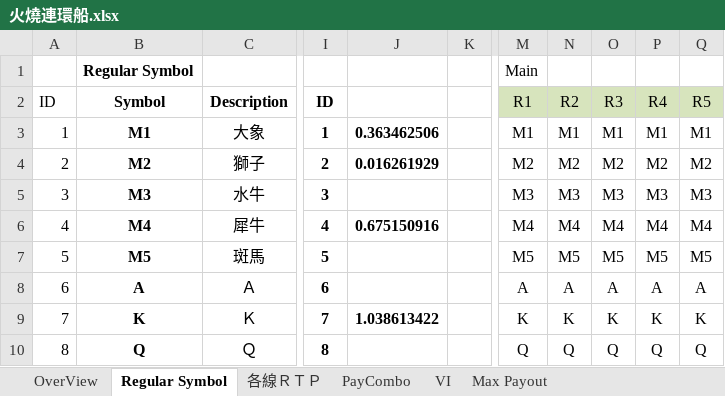
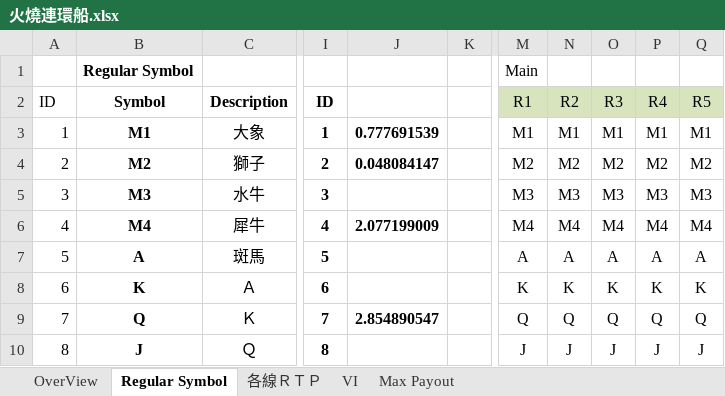
Before and after one commit to a4w94/Slot, an Excel workbook: LineGame/FireShip/parsheet/火燒連環船.xlsx, sheet Regular Symbol, drawn as a sheet; only a part is shown, gaps mark what is left out; values as stored, in another font and other column widths than the file's, no borders; conditional formats not drawn; the diff covers the shown part only; the diff names each change by its address in the sheet, - before the commit and + after, or states it on an @@ line.

```diff
--- a/LineGame/FireShip/parsheet/火燒連環船.xlsx (sheet Regular Symbol)
+++ b/LineGame/FireShip/parsheet/火燒連環船.xlsx (sheet Regular Symbol)
-sheet tab: PayCombo
-J3: 0.363462506
+J3: 0.777691539
-J4: 0.016261929
+J4: 0.048084147
-J6: 0.675150916
+J6: 2.077199009
-B7: M5
+B7: A
-M7: M5
+M7: A
-N7: M5
+N7: A
-O7: M5
+O7: A
-P7: M5
+P7: A
-Q7: M5
+Q7: A
-B8: A
+B8: K
-M8: A
+M8: K
-N8: A
+N8: K
-O8: A
+O8: K
-P8: A
+P8: K
-Q8: A
+Q8: K
-B9: K
+B9: Q
-J9: 1.038613422
+J9: 2.854890547
-M9: K
+M9: Q
-N9: K
+N9: Q
-O9: K
+O9: Q
-P9: K
+P9: Q
-Q9: K
+Q9: Q
-B10: Q
+B10: J
-M10: Q
+M10: J
-N10: Q
+N10: J
-O10: Q
+O10: J
-P10: Q
+P10: J
-Q10: Q
+Q10: J
```
Also changed, not shown: 2 added rows, 2 removed rows, 44 edited cells and cell formats elsewhere in this sheet, sheet 各線ＲＴＰ, sheet VI, sheet OverView, formulas that keep their value, LineGame/FireShip/parsheet/fgparsheet.xlsx, LineGame/FireShip/parsheet/ngparsheet.xlsx, 12 other files.
